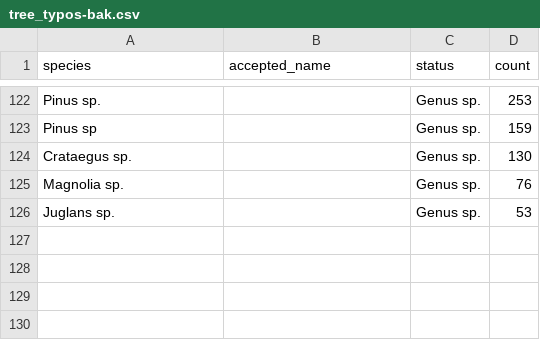
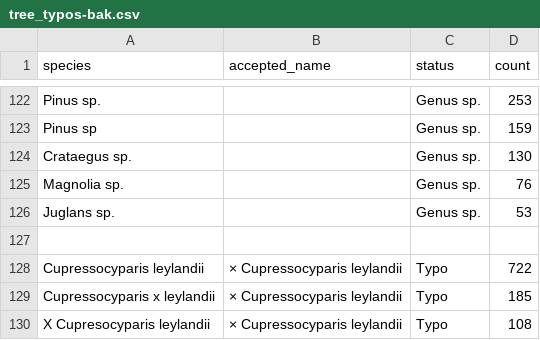
Before and after one commit to Zkir/UrbanEye3D, a CSV file: misc/tree_typos-bak.csv, drawn as a sheet; only a part is shown, gaps mark what is left out.

```diff
--- a/misc/tree_typos-bak.csv
+++ b/misc/tree_typos-bak.csv
@@ -126 +126,5 @@ Magnolia sp.,,Genus sp.,76
 Juglans sp.,,Genus sp.,53
+
+Cupressocyparis leylandii,× Cupressocyparis leylandii,Typo,722
+Cupressocyparis x leylandii,× Cupressocyparis leylandii,Typo,185
+X Cupresocyparis leylandii,× Cupressocyparis leylandii,Typo,108
```
Also changed, not shown: 1 other file.
